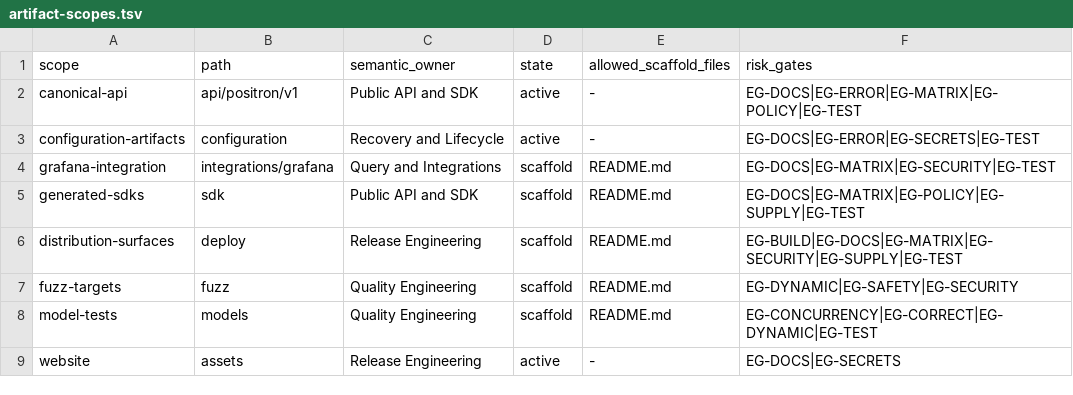
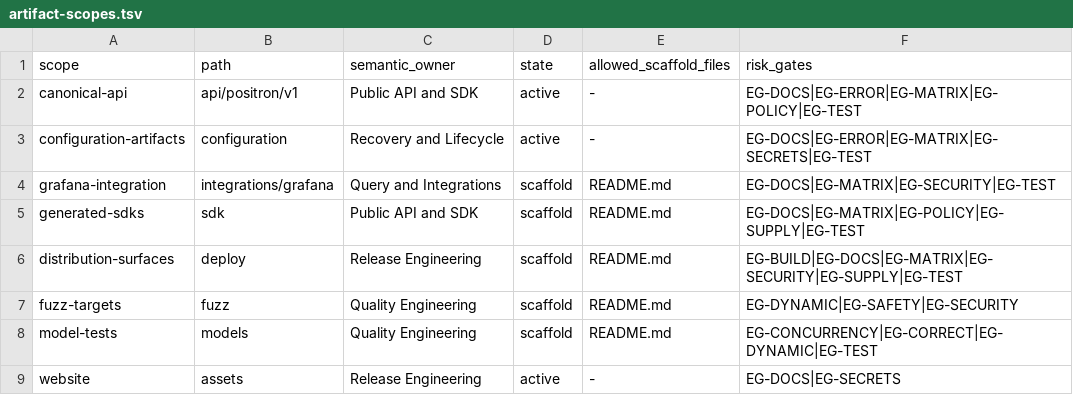
Before and after one commit to guaracloud/positron, a TSV file: qualification/engineering/artifact-scopes.tsv, drawn as a sheet.

```diff
--- a/qualification/engineering/artifact-scopes.tsv
+++ b/qualification/engineering/artifact-scopes.tsv
@@ -2,3 +2,3 @@ scope	path	semantic_owner	state	allowed_scaffold_files	risk_gates
 canonical-api	api/positron/v1	Public API and SDK	active	-	EG-DOCS|EG-ERROR|EG-MATRIX|EG-POLICY|EG-TEST
-configuration-artifacts	configuration	Recovery and Lifecycle	active	-	EG-DOCS|EG-ERROR|EG-SECRETS|EG-TEST
+configuration-artifacts	configuration	Recovery and Lifecycle	active	-	EG-DOCS|EG-ERROR|EG-MATRIX|EG-SECRETS|EG-TEST
 grafana-integration	integrations/grafana	Query and Integrations	scaffold	README.md	EG-DOCS|EG-MATRIX|EG-SECURITY|EG-TEST
```
Also changed, not shown: qualification/engineering/dependencies.tsv, qualification/engineering/scopes.tsv, 17 other files.
